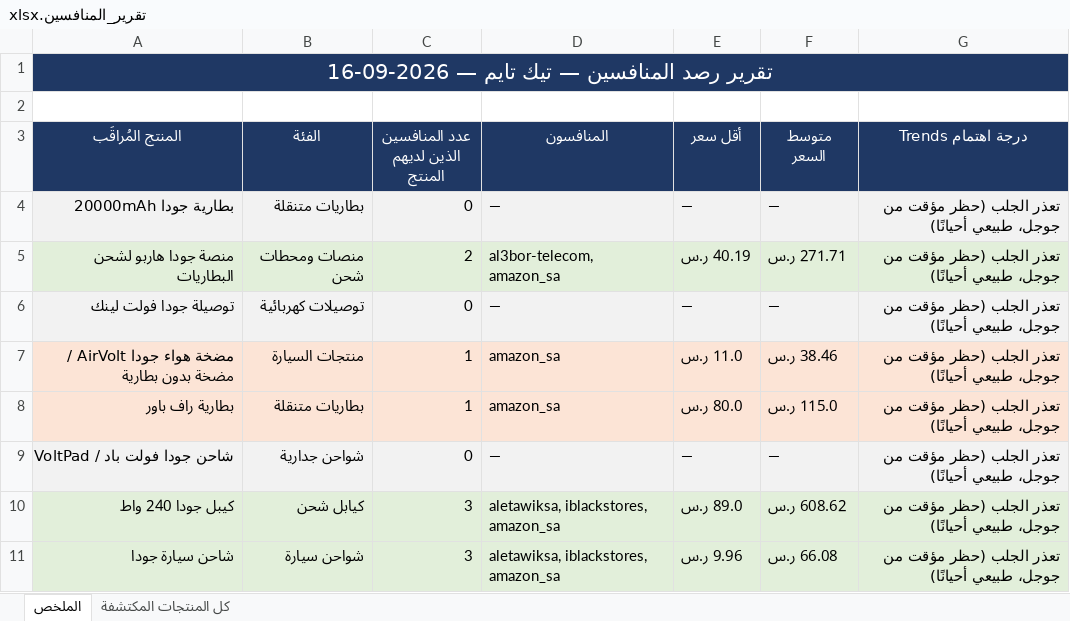
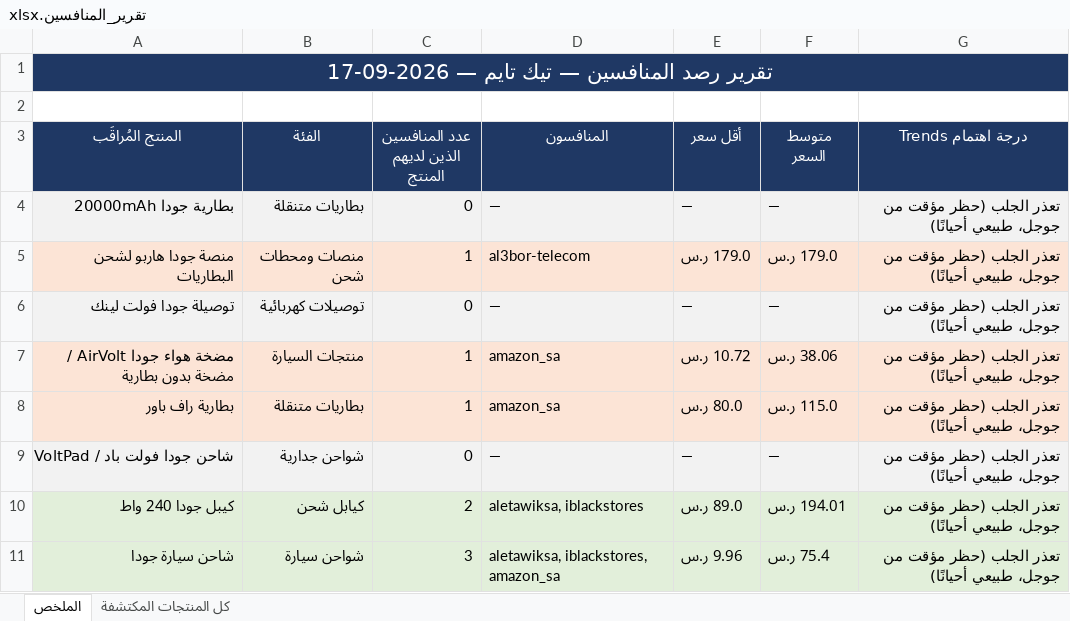
Before and after one commit to wael1997/techtime-market-data, an Excel workbook: data/تقرير_المنافسين.xlsx, sheet الملخص, drawn as a sheet; values as stored, in another font and other column widths than the file's, no borders; the diff names each change by its address in the sheet, - before the commit and + after, or states it on an @@ line.

Commit message:
تحديث بيانات المنافسين — 2026-09-17

```diff
--- a/data/تقرير_المنافسين.xlsx (sheet الملخص)
+++ b/data/تقرير_المنافسين.xlsx (sheet الملخص)
-A1 (المنتج المُراقَب): تقرير رصد المنافسين — تيك تايم — 2026-09-16
+A1 (المنتج المُراقَب): تقرير رصد المنافسين — تيك تايم — 2026-09-17
-A5:G5 fill: #E2EFDA
+A5:G5 fill: #FCE4D6
-C5 (عدد المنافسين الذين لديهم المنتج): 2
+C5 (عدد المنافسين الذين لديهم المنتج): 1
-D5 (المنافسون): al3bor-telecom, amazon_sa
+D5 (المنافسون): al3bor-telecom
-E5 (أقل سعر): 40.19 ر.س
+E5 (أقل سعر): 179.0 ر.س
-F5 (متوسط السعر): 271.71 ر.س
+F5 (متوسط السعر): 179.0 ر.س
-E7 (أقل سعر): 11.0 ر.س
+E7 (أقل سعر): 10.72 ر.س
-F7 (متوسط السعر): 38.46 ر.س
+F7 (متوسط السعر): 38.06 ر.س
-C10 (عدد المنافسين الذين لديهم المنتج): 3
+C10 (عدد المنافسين الذين لديهم المنتج): 2
-D10 (المنافسون): aletawiksa, iblackstores, amazon_sa
+D10 (المنافسون): aletawiksa, iblackstores
-F10 (متوسط السعر): 608.62 ر.س
+F10 (متوسط السعر): 194.01 ر.س
-F11 (متوسط السعر): 66.08 ر.س
+F11 (متوسط السعر): 75.4 ر.س
```
Also changed, not shown: sheet كل المنتجات المكتشفة, 2 other files.
